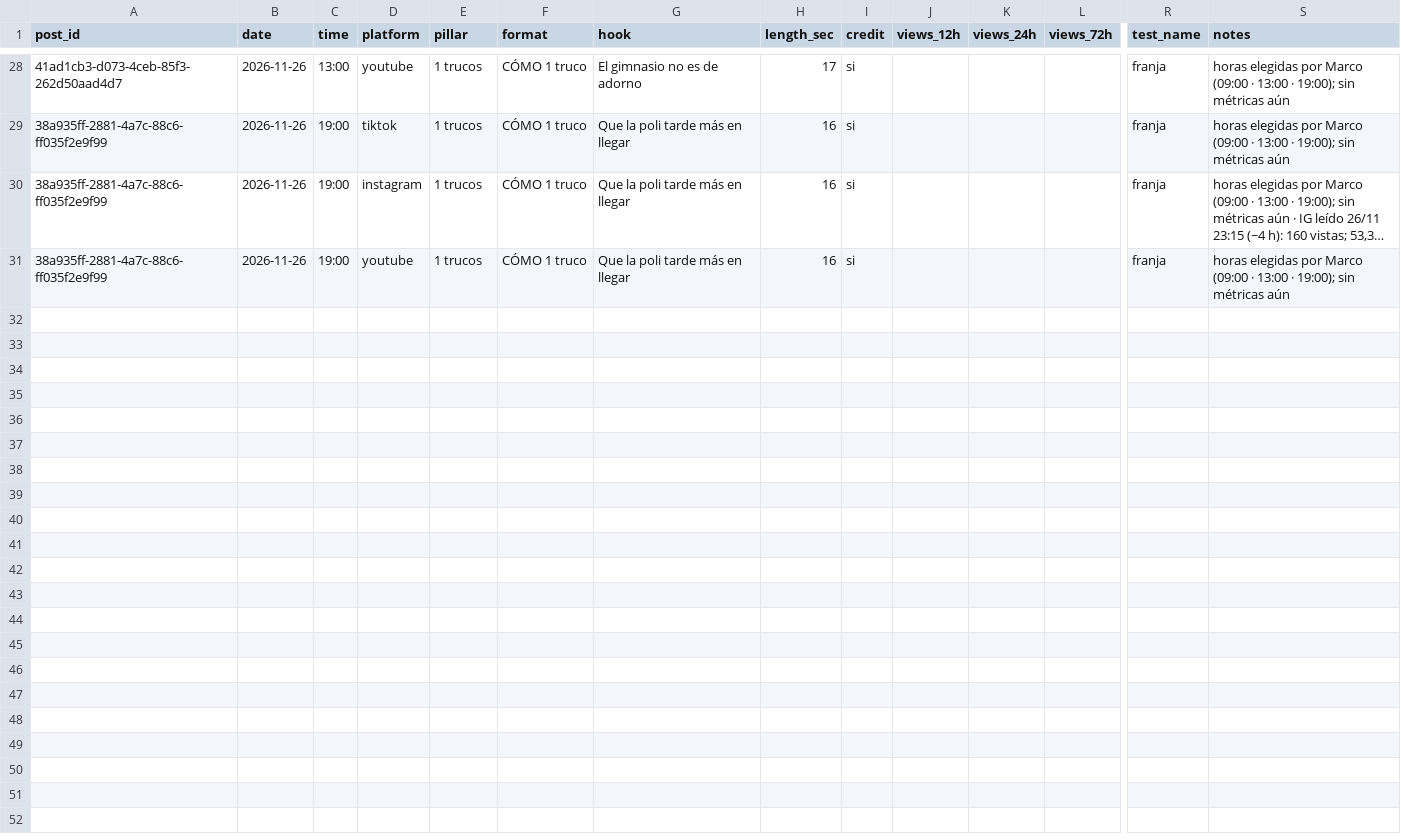
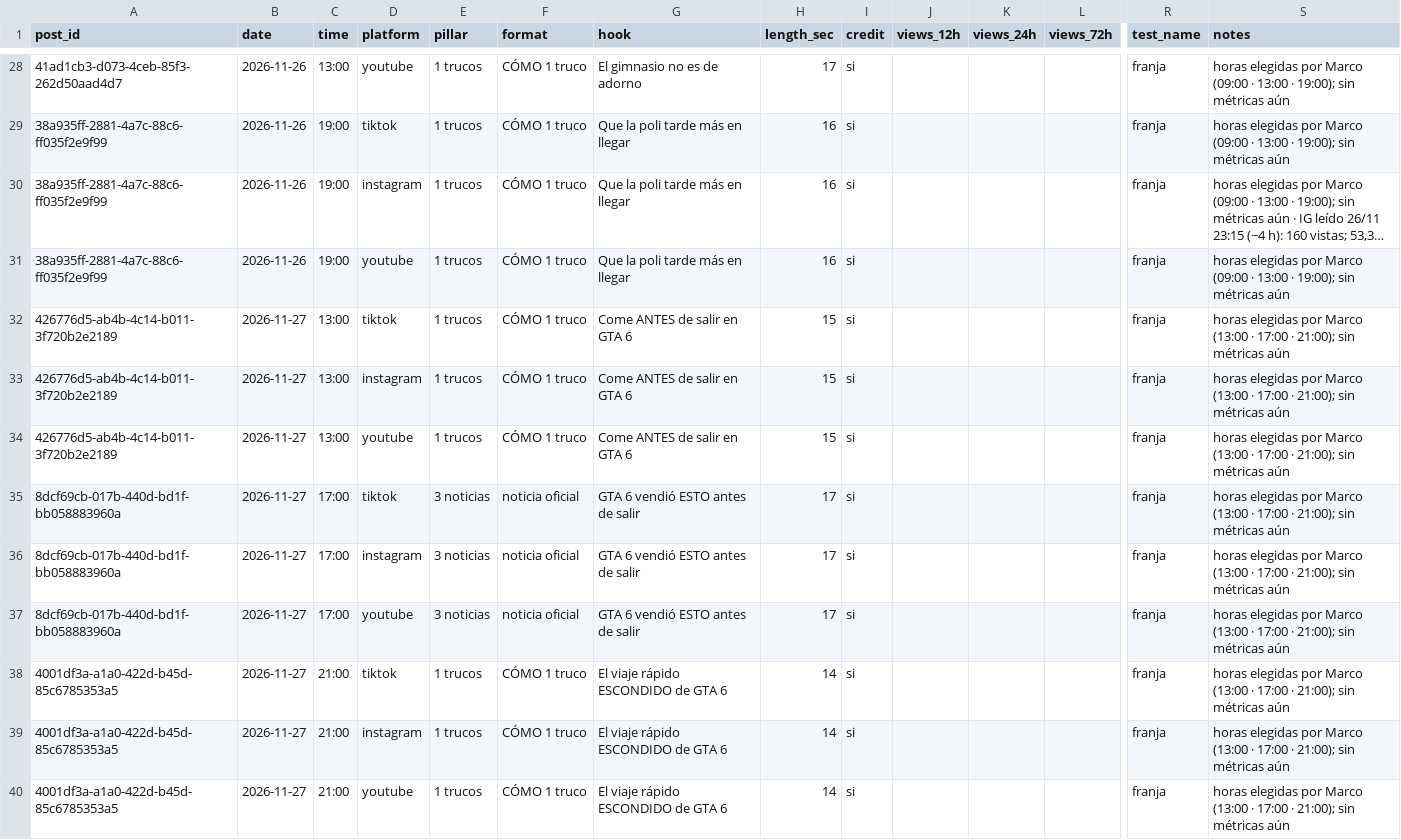
Before and after one commit to marcolopezmunoz2005-art/gta6aldia-media, a CSV file: state/scoreboard.csv, drawn as a sheet; only a part is shown, gaps mark what is left out; long unchanged cells end in …; rows hold the shown columns only; the diff names each change by its address in the sheet, - before the commit and + after, or states it on an @@ line.

```diff
--- a/state/scoreboard.csv
+++ b/state/scoreboard.csv
+row 32: 426776d5-ab4b-4c14-b011-3f720b2e2189 | 2026-11-27 | 13:00 | tiktok | 1 trucos | CÓMO 1 truco | Come ANTES de salir en GTA 6 | 15 | si |  |  |  | franja | horas elegidas por Marco (13:00 · 17:00 · 21:00); sin métricas aún
+row 33: 426776d5-ab4b-4c14-b011-3f720b2e2189 | 2026-11-27 | 13:00 | instagram | 1 trucos | CÓMO 1 truco | Come ANTES de salir en GTA 6 | 15 | si |  |  |  | franja | horas elegidas por Marco (13:00 · 17:00 · 21:00); sin métricas aún
+row 34: 426776d5-ab4b-4c14-b011-3f720b2e2189 | 2026-11-27 | 13:00 | youtube | 1 trucos | CÓMO 1 truco | Come ANTES de salir en GTA 6 | 15 | si |  |  |  | franja | horas elegidas por Marco (13:00 · 17:00 · 21:00); sin métricas aún
+row 35: 8dcf69cb-017b-440d-bd1f-bb058883960a | 2026-11-27 | 17:00 | tiktok | 3 noticias | noticia oficial | GTA 6 vendió ESTO antes de salir | 17 | si |  |  |  | franja | horas elegidas por Marco (13:00 · 17:00 · 21:00); sin métricas aún
+row 36: 8dcf69cb-017b-440d-bd1f-bb058883960a | 2026-11-27 | 17:00 | instagram | 3 noticias | noticia oficial | GTA 6 vendió ESTO antes de salir | 17 | si |  |  |  | franja | horas elegidas por Marco (13:00 · 17:00 · 21:00); sin métricas aún
+row 37: 8dcf69cb-017b-440d-bd1f-bb058883960a | 2026-11-27 | 17:00 | youtube | 3 noticias | noticia oficial | GTA 6 vendió ESTO antes de salir | 17 | si |  |  |  | franja | horas elegidas por Marco (13:00 · 17:00 · 21:00); sin métricas aún
+row 38: 4001df3a-a1a0-422d-b45d-85c6785353a5 | 2026-11-27 | 21:00 | tiktok | 1 trucos | CÓMO 1 truco | El viaje rápido ESCONDIDO de GTA 6 | 14 | si |  |  |  | franja | horas elegidas por Marco (13:00 · 17:00 · 21:00); sin métricas aún
+row 39: 4001df3a-a1a0-422d-b45d-85c6785353a5 | 2026-11-27 | 21:00 | instagram | 1 trucos | CÓMO 1 truco | El viaje rápido ESCONDIDO de GTA 6 | 14 | si |  |  |  | franja | horas elegidas por Marco (13:00 · 17:00 · 21:00); sin métricas aún
+row 40: 4001df3a-a1a0-422d-b45d-85c6785353a5 | 2026-11-27 | 21:00 | youtube | 1 trucos | CÓMO 1 truco | El viaje rápido ESCONDIDO de GTA 6 | 14 | si |  |  |  | franja | horas elegidas por Marco (13:00 · 17:00 · 21:00); sin métricas aún
```
Also changed, not shown: 1 other file.
